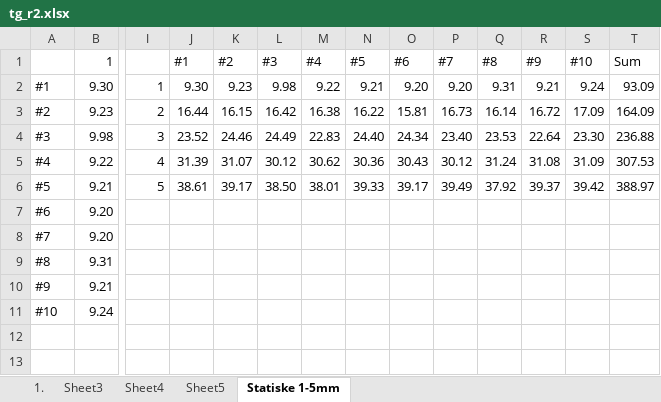
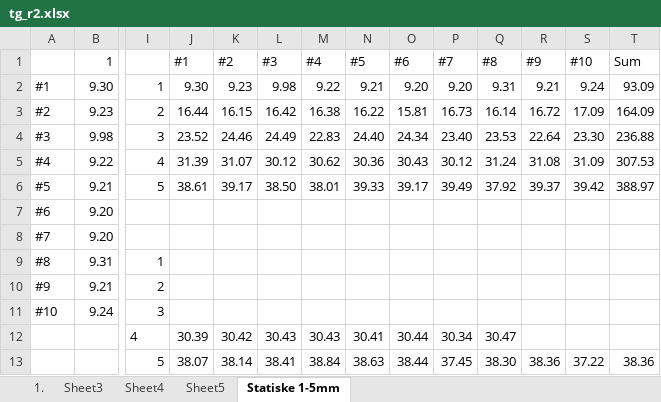
Before and after one commit to rudzen/ThicknessGauge, an Excel workbook: testOpenCV/tg_r2.xlsx, sheet Statiske 1-5mm, drawn as a sheet; only a part is shown, gaps mark what is left out; values as stored, in another font and other column widths than the file's, no borders; charts and pictures not drawn; rows hold the shown columns only; the diff names each change by its address in the sheet, - before the commit and + after, or states it on an @@ line.

Commit message:
excel sheet stuff

```diff
--- a/testOpenCV/tg_r2.xlsx (sheet Statiske 1-5mm)
+++ b/testOpenCV/tg_r2.xlsx (sheet Statiske 1-5mm)
-I9: (empty)
+I9: 1
-I10: (empty)
+I10: 2
-I11: (empty)
+I11: 3
+row 12:  |  | 4 | 30.39 | 30.42 | 30.43 | 30.43 | 30.41 | 30.44 | 30.34 | 30.47
+row 13:  |  | 5 | 38.07 | 38.14 | 38.41 | 38.84 | 38.63 | 38.44 | 37.45 | 38.30 | 38.36 | 37.22 | 38.36
```
Also changed, not shown: charts or pictures.
